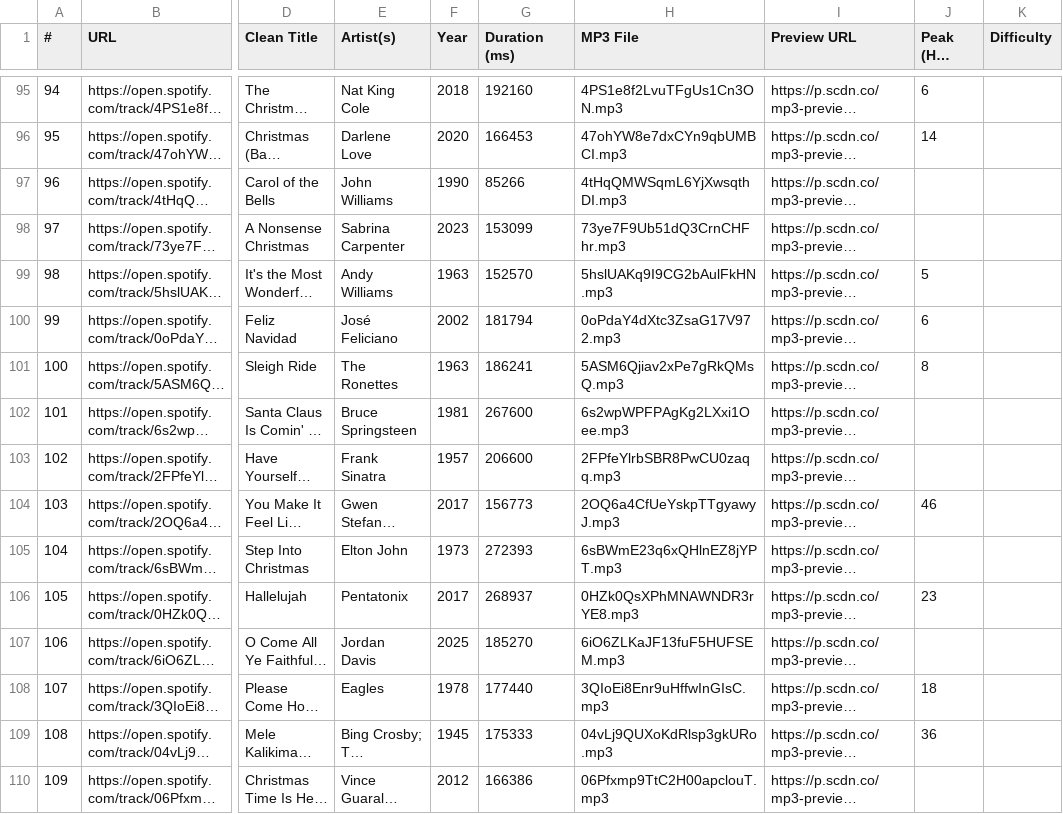
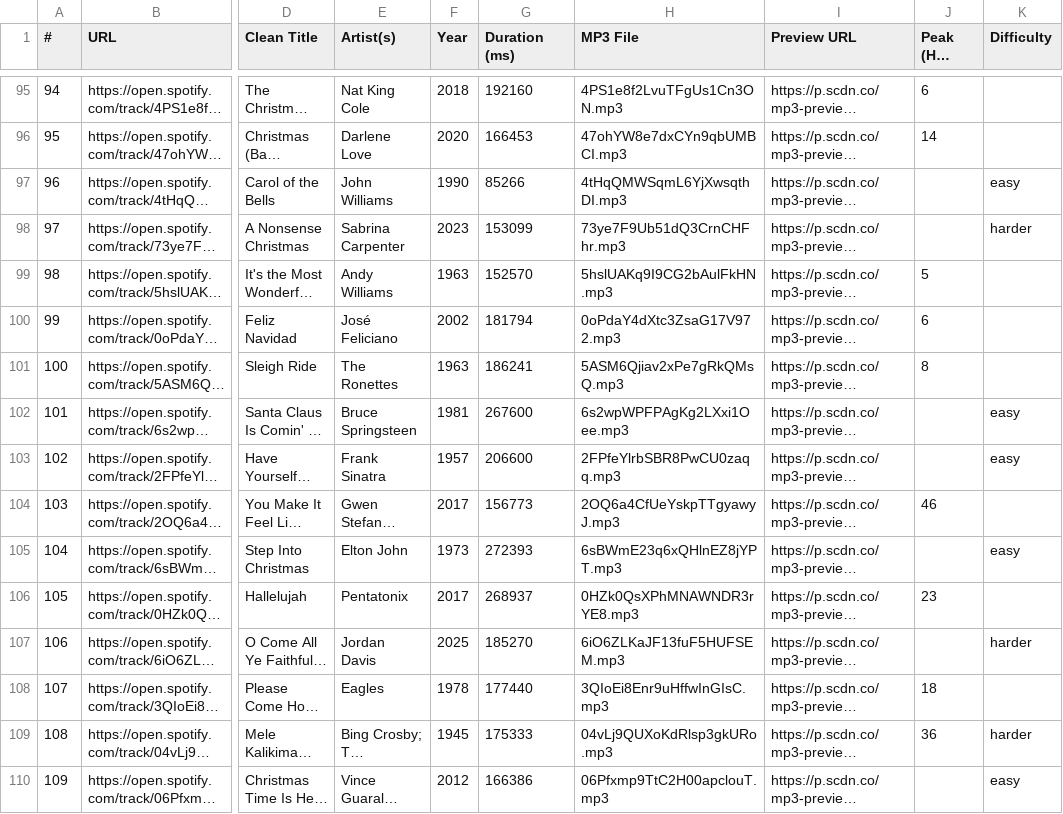
Before and after one commit to tweigman/Decades-Pop-Music-Quiz, a CSV file: categories/holiday.csv, drawn as a sheet; only a part is shown, gaps mark what is left out; long unchanged cells end in …; the diff covers the shown part only; the diff names each change by its address in the sheet, - before the commit and + after, or states it on an @@ line.

```diff
--- a/categories/holiday.csv
+++ b/categories/holiday.csv
-K97 (Difficulty): (empty)
+K97 (Difficulty): easy
-K98 (Difficulty): (empty)
+K98 (Difficulty): harder
-K102:K103 (Difficulty): (empty)
+K102:K103 (Difficulty): easy
-K105 (Difficulty): (empty)
+K105 (Difficulty): easy
-K107 (Difficulty): (empty)
+K107 (Difficulty): harder
-K109 (Difficulty): (empty)
+K109 (Difficulty): harder
-K110 (Difficulty): (empty)
+K110 (Difficulty): easy
```
Also changed, not shown: 141 edited cells elsewhere in this file, 2 other files.
